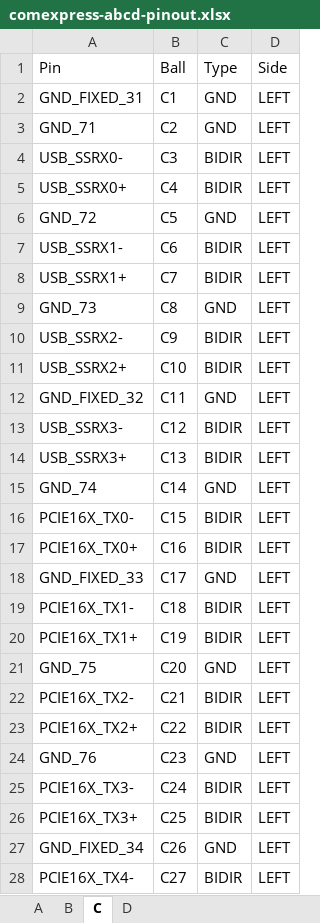
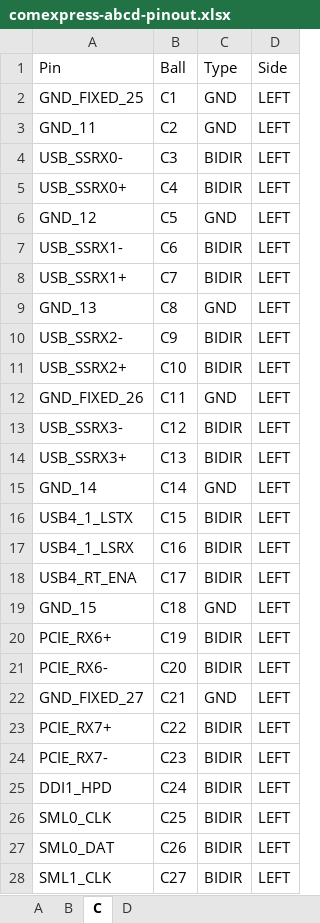
Before and after one commit to rack-ten-compute/10-inch-homelab-computer, an Excel workbook: hw/sch/pinout/comexpress-abcd-pinout.xlsx, sheet C, drawn as a sheet; only a part is shown; values as stored, in another font and other column widths than the file's, no borders; the diff covers the shown part only; the diff names each change by its address in the sheet, - before the commit and + after, or states it on an @@ line.

```diff
--- a/hw/sch/pinout/comexpress-abcd-pinout.xlsx (sheet C)
+++ b/hw/sch/pinout/comexpress-abcd-pinout.xlsx (sheet C)
-A2 (Pin): GND_FIXED_31
+A2 (Pin): GND_FIXED_25
-A3 (Pin): GND_71
+A3 (Pin): GND_11
-A6 (Pin): GND_72
+A6 (Pin): GND_12
-A9 (Pin): GND_73
+A9 (Pin): GND_13
-A12 (Pin): GND_FIXED_32
+A12 (Pin): GND_FIXED_26
-A15 (Pin): GND_74
+A15 (Pin): GND_14
-A16 (Pin): PCIE16X_TX0-
+A16 (Pin): USB4_1_LSTX
-A17 (Pin): PCIE16X_TX0+
+A17 (Pin): USB4_1_LSRX
-A18 (Pin): GND_FIXED_33
+A18 (Pin): USB4_RT_ENA
-C18 (Type): GND
+C18 (Type): BIDIR
-A19 (Pin): PCIE16X_TX1-
+A19 (Pin): GND_15
-C19 (Type): BIDIR
+C19 (Type): GND
-A20 (Pin): PCIE16X_TX1+
+A20 (Pin): PCIE_RX6+
-A21 (Pin): GND_75
+A21 (Pin): PCIE_RX6-
-C21 (Type): GND
+C21 (Type): BIDIR
-A22 (Pin): PCIE16X_TX2-
+A22 (Pin): GND_FIXED_27
-C22 (Type): BIDIR
+C22 (Type): GND
-A23 (Pin): PCIE16X_TX2+
+A23 (Pin): PCIE_RX7+
-A24 (Pin): GND_76
+A24 (Pin): PCIE_RX7-
-C24 (Type): GND
+C24 (Type): BIDIR
-A25 (Pin): PCIE16X_TX3-
+A25 (Pin): DDI1_HPD
-A26 (Pin): PCIE16X_TX3+
+A26 (Pin): SML0_CLK
-A27 (Pin): GND_FIXED_34
+A27 (Pin): SML0_DAT
-C27 (Type): GND
+C27 (Type): BIDIR
-A28 (Pin): PCIE16X_TX4-
+A28 (Pin): SML1_CLK
```
Also changed, not shown: 129 edited cells elsewhere in this sheet, sheet B, sheet D, sheet A, 2 other files.
